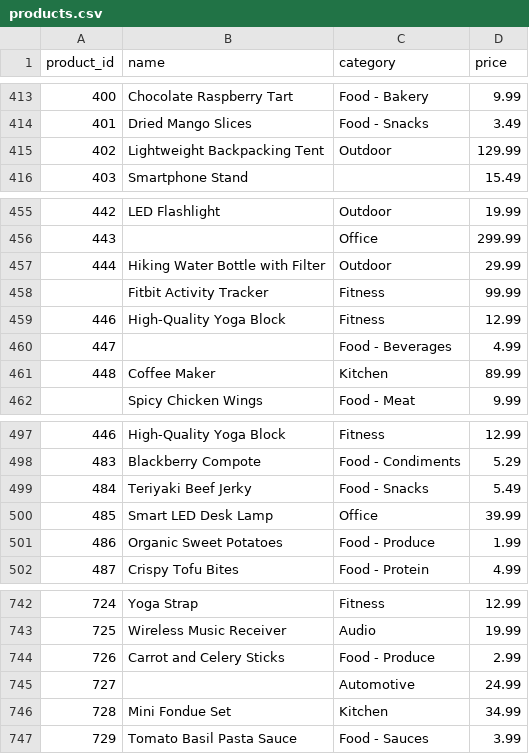
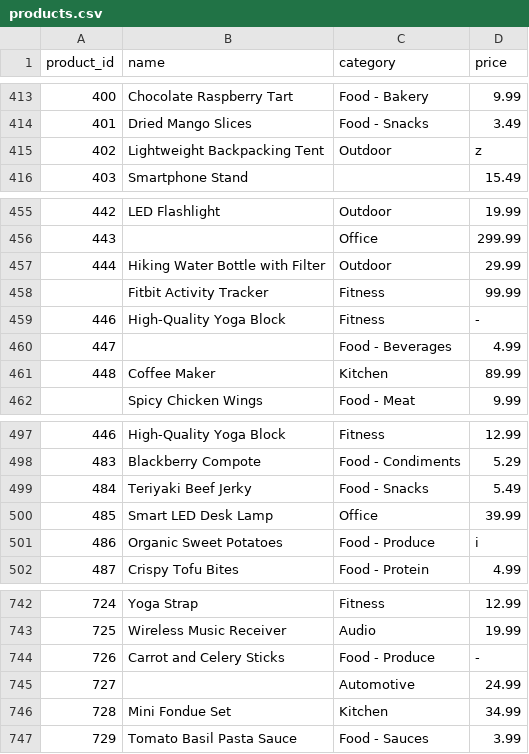
Before and after one commit to TjasaZil/ETL-Python-pipeline, a CSV file: data/products.csv, drawn as a sheet; only a part is shown, gaps mark what is left out; the diff covers the shown part only.

```diff
--- a/data/products.csv
+++ b/data/products.csv
@@ -414,3 +414,3 @@ product_id,name,category,price
 401,Dried Mango Slices,Food - Snacks,3.49
-402,Lightweight Backpacking Tent,Outdoor,129.99
+402,Lightweight Backpacking Tent,Outdoor,z
 403,Smartphone Stand,,15.49
@@ -458,3 +458,3 @@ product_id,name,category,price
 ,Fitbit Activity Tracker,Fitness,99.99
-446,High-Quality Yoga Block,Fitness,12.99
+446,High-Quality Yoga Block,Fitness,-
 447,,Food - Beverages,4.99
@@ -500,3 +500,3 @@ product_id,name,category,price
 485,Smart LED Desk Lamp,Office,39.99
-486,Organic Sweet Potatoes,Food - Produce,1.99
+486,Organic Sweet Potatoes,Food - Produce,i
 487,Crispy Tofu Bites,Food - Protein,4.99
@@ -743,3 +743,3 @@ product_id,name,category,price
 725,Wireless Music Receiver,Audio,19.99
-726,Carrot and Celery Sticks,Food - Produce,2.99
+726,Carrot and Celery Sticks,Food - Produce,-
 727,,Automotive,24.99
```
Also changed, not shown: 6 edited cells elsewhere in this file, data/customers.csv, data/orders.csv, 14 other files.
